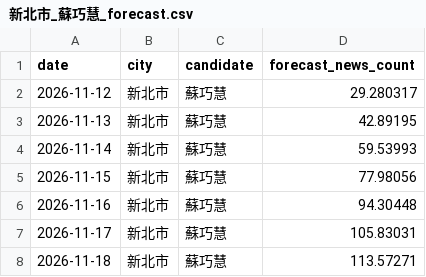
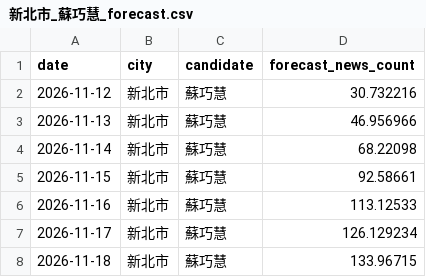
Before and after one commit to sean756925/SixMunicipalitiesPredictor, a CSV file: data/forecast/新北市_蘇巧慧_forecast.csv, drawn as a sheet.

```diff
--- a/data/forecast/新北市_蘇巧慧_forecast.csv
+++ b/data/forecast/新北市_蘇巧慧_forecast.csv
@@ -1,8 +1,8 @@
 date,city,candidate,forecast_news_count
-2026-11-12,新北市,蘇巧慧,29.280317
-2026-11-13,新北市,蘇巧慧,42.89195
-2026-11-14,新北市,蘇巧慧,59.53993
-2026-11-15,新北市,蘇巧慧,77.98056
-2026-11-16,新北市,蘇巧慧,94.30448
-2026-11-17,新北市,蘇巧慧,105.83031
-2026-11-18,新北市,蘇巧慧,113.57271
+2026-11-12,新北市,蘇巧慧,30.732216
+2026-11-13,新北市,蘇巧慧,46.956966
+2026-11-14,新北市,蘇巧慧,68.22098
+2026-11-15,新北市,蘇巧慧,92.58661
+2026-11-16,新北市,蘇巧慧,113.12533
+2026-11-17,新北市,蘇巧慧,126.129234
+2026-11-18,新北市,蘇巧慧,133.96715
```
Also changed, not shown: data/features/voice_features.csv, data/forecast/台中市_何欣純_forecast.csv, 20 other files.
